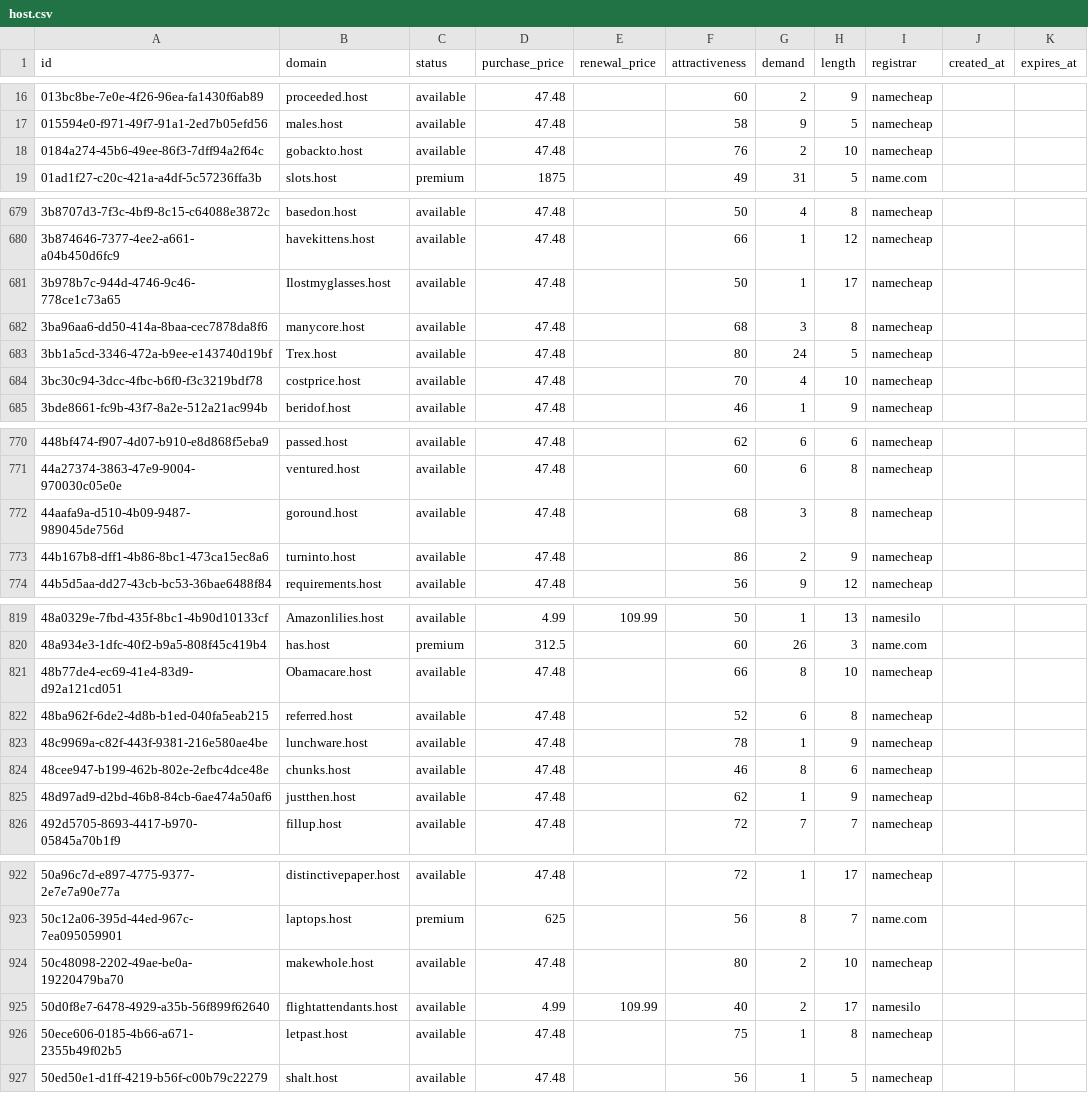
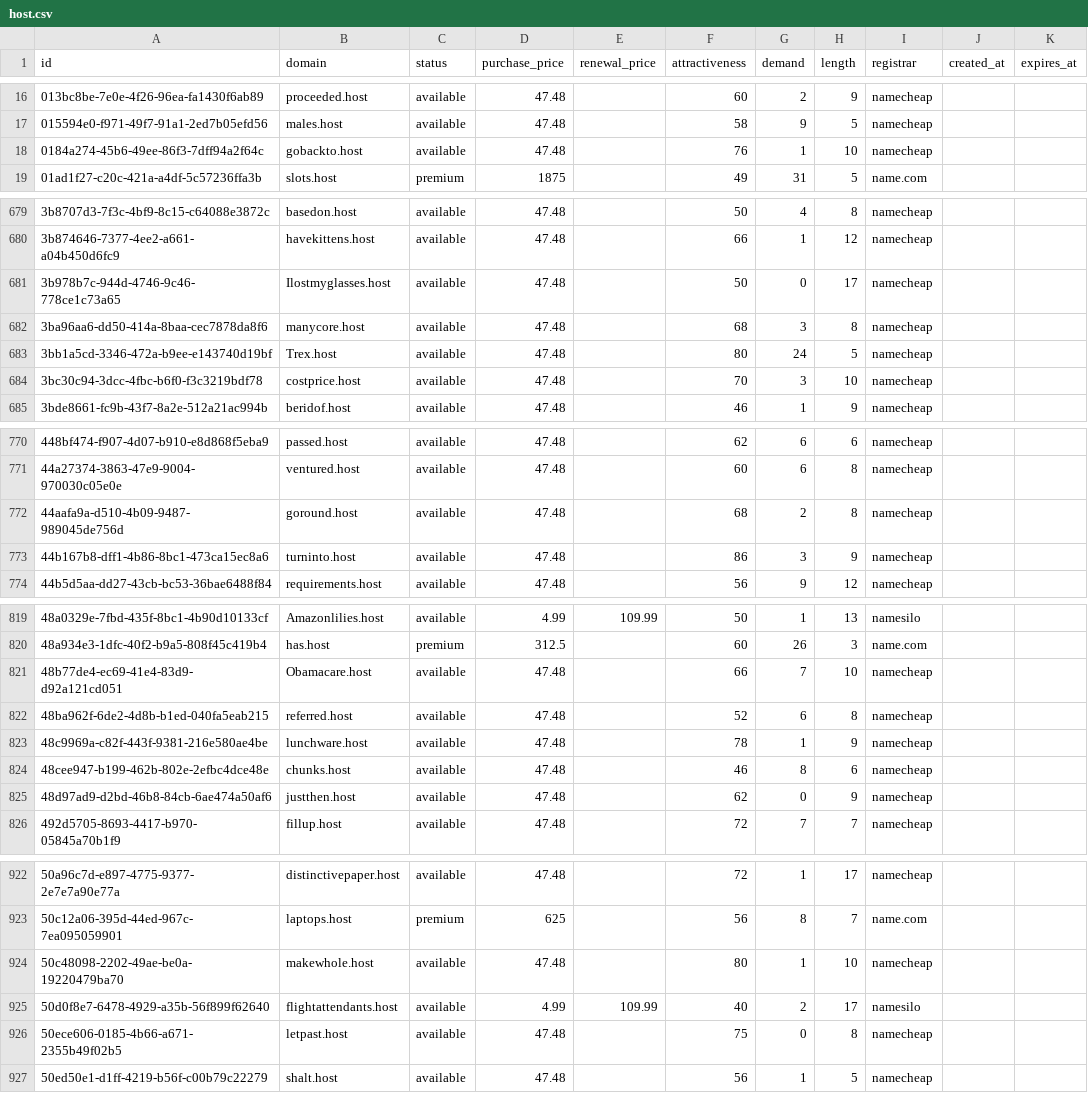
Before and after one commit to UniqueDomains/host-oneword-domains, a CSV file: host.csv, drawn as a sheet; only a part is shown, gaps mark what is left out; the diff covers the shown part only.

```diff
--- a/host.csv
+++ b/host.csv
@@ -17,3 +17,3 @@ id,domain,status,purchase_price,renewal_price,attractiveness,demand,length,regis
 015594e0-f971-49f7-91a1-2ed7b05efd56,males.host,available,47.48,,58,9,5,namecheap,,
-0184a274-45b6-49ee-86f3-7dff94a2f64c,gobackto.host,available,47.48,,76,2,10,namecheap,,
+0184a274-45b6-49ee-86f3-7dff94a2f64c,gobackto.host,available,47.48,,76,1,10,namecheap,,
 01ad1f27-c20c-421a-a4df-5c57236ffa3b,slots.host,premium,1875,,49,31,5,name.com,,
@@ -680,6 +680,6 @@ id,domain,status,purchase_price,renewal_price,attractiveness,demand,length,regis
 3b874646-7377-4ee2-a661-a04b450d6fc9,havekittens.host,available,47.48,,66,1,12,namecheap,,
-3b978b7c-944d-4746-9c46-778ce1c73a65,Ilostmyglasses.host,available,47.48,,50,1,17,namecheap,,
+3b978b7c-944d-4746-9c46-778ce1c73a65,Ilostmyglasses.host,available,47.48,,50,0,17,namecheap,,
 3ba96aa6-dd50-414a-8baa-cec7878da8f6,manycore.host,available,47.48,,68,3,8,namecheap,,
 3bb1a5cd-3346-472a-b9ee-e143740d19bf,Trex.host,available,47.48,,80,24,5,namecheap,,
-3bc30c94-3dcc-4fbc-b6f0-f3c3219bdf78,costprice.host,available,47.48,,70,4,10,namecheap,,
+3bc30c94-3dcc-4fbc-b6f0-f3c3219bdf78,costprice.host,available,47.48,,70,3,10,namecheap,,
 3bde8661-fc9b-43f7-8a2e-512a21ac994b,beridof.host,available,47.48,,46,1,9,namecheap,,
@@ -771,4 +771,4 @@ id,domain,status,purchase_price,renewal_price,attractiveness,demand,length,regis
 44a27374-3863-47e9-9004-970030c05e0e,ventured.host,available,47.48,,60,6,8,namecheap,,
-44aafa9a-d510-4b09-9487-989045de756d,goround.host,available,47.48,,68,3,8,namecheap,,
-44b167b8-dff1-4b86-8bc1-473ca15ec8a6,turninto.host,available,47.48,,86,2,9,namecheap,,
+44aafa9a-d510-4b09-9487-989045de756d,goround.host,available,47.48,,68,2,8,namecheap,,
+44b167b8-dff1-4b86-8bc1-473ca15ec8a6,turninto.host,available,47.48,,86,3,9,namecheap,,
 44b5d5aa-dd27-43cb-bc53-36bae6488f84,requirements.host,available,47.48,,56,9,12,namecheap,,
@@ -820,3 +820,3 @@ id,domain,status,purchase_price,renewal_price,attractiveness,demand,length,regis
 48a934e3-1dfc-40f2-b9a5-808f45c419b4,has.host,premium,312.5,,60,26,3,name.com,,
-48b77de4-ec69-41e4-83d9-d92a121cd051,Obamacare.host,available,47.48,,66,8,10,namecheap,,
+48b77de4-ec69-41e4-83d9-d92a121cd051,Obamacare.host,available,47.48,,66,7,10,namecheap,,
 48ba962f-6de2-4d8b-b1ed-040fa5eab215,referred.host,available,47.48,,52,6,8,namecheap,,
@@ -824,3 +824,3 @@ id,domain,status,purchase_price,renewal_price,attractiveness,demand,length,regis
 48cee947-b199-462b-802e-2efbc4dce48e,chunks.host,available,47.48,,46,8,6,namecheap,,
-48d97ad9-d2bd-46b8-84cb-6ae474a50af6,justthen.host,available,47.48,,62,1,9,namecheap,,
+48d97ad9-d2bd-46b8-84cb-6ae474a50af6,justthen.host,available,47.48,,62,0,9,namecheap,,
 492d5705-8693-4417-b970-05845a70b1f9,fillup.host,available,47.48,,72,7,7,namecheap,,
@@ -923,5 +923,5 @@ id,domain,status,purchase_price,renewal_price,attractiveness,demand,length,regis
 50c12a06-395d-44ed-967c-7ea095059901,laptops.host,premium,625,,56,8,7,name.com,,
-50c48098-2202-49ae-be0a-19220479ba70,makewhole.host,available,47.48,,80,2,10,namecheap,,
+50c48098-2202-49ae-be0a-19220479ba70,makewhole.host,available,47.48,,80,1,10,namecheap,,
 50d0f8e7-6478-4929-a35b-56f899f62640,flightattendants.host,available,4.99,109.99,40,2,17,namesilo,,
-50ece606-0185-4b66-a671-2355b49f02b5,letpast.host,available,47.48,,75,1,8,namecheap,,
+50ece606-0185-4b66-a671-2355b49f02b5,letpast.host,available,47.48,,75,0,8,namecheap,,
 50ed50e1-d1ff-4219-b56f-c00b79c22279,shalt.host,available,47.48,,56,1,5,namecheap,,
```
Also changed, not shown: 43 edited cells elsewhere in this file, 4 other files.
